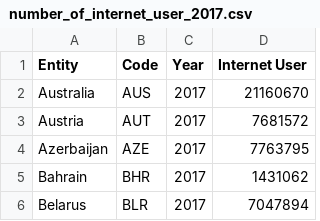
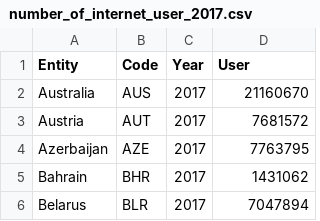
Before and after one commit to arethasantosa/Dataviz, a CSV file: number_of_internet_user_2017.csv, drawn as a sheet; only a part is shown.

Commit message:
user

```diff
--- a/number_of_internet_user_2017.csv
+++ b/number_of_internet_user_2017.csv
@@ -1,2 +1,2 @@
-Entity,Code,Year,Internet User
+Entity,Code,Year,User
 Australia,AUS,2017,21160670
```
